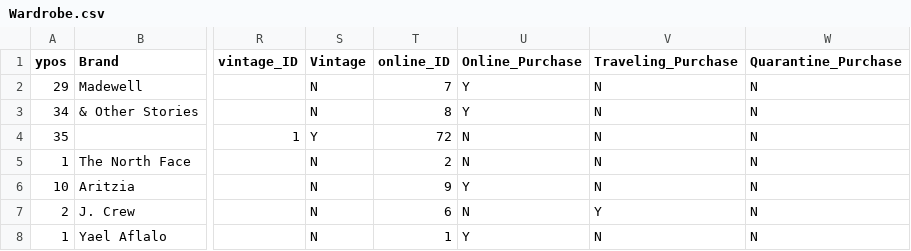
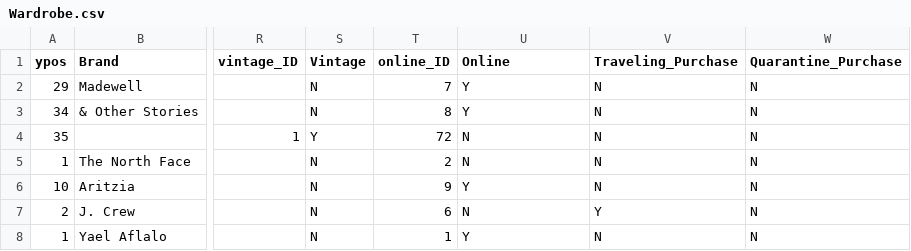
Before and after one commit to leahwelch/leahwelch.github.io, a CSV file: projects/wardrobe/data/Wardrobe.csv, drawn as a sheet; only a part is shown, gaps mark what is left out; the diff names each change by its address in the sheet, - before the commit and + after, or states it on an @@ line.

Commit message:
small data updates

```diff
--- a/projects/wardrobe/data/Wardrobe.csv
+++ b/projects/wardrobe/data/Wardrobe.csv
-U1: Online_Purchase
+U1: Online
```
Also changed, not shown: 1 other file.
